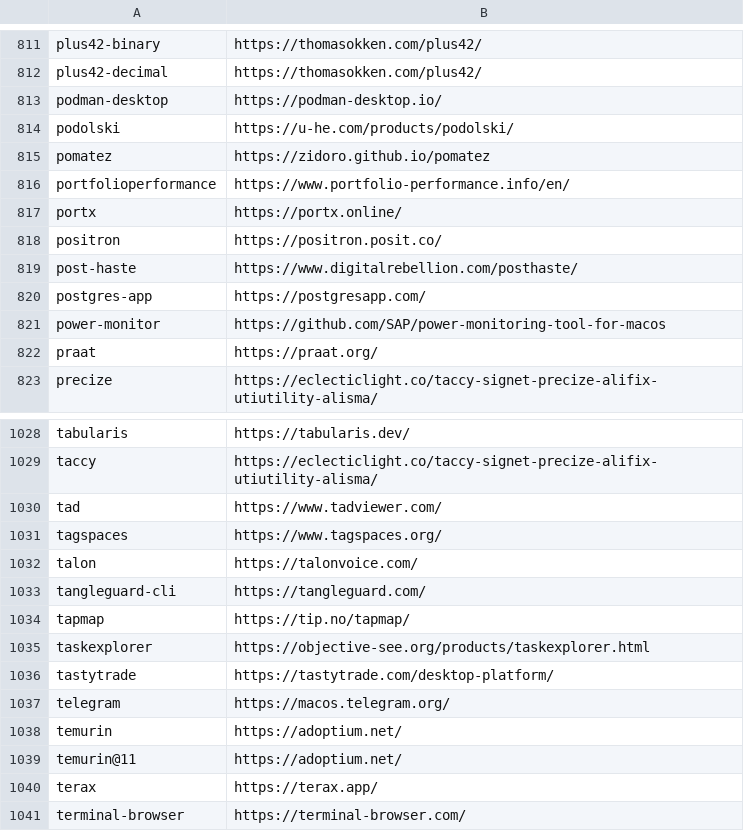
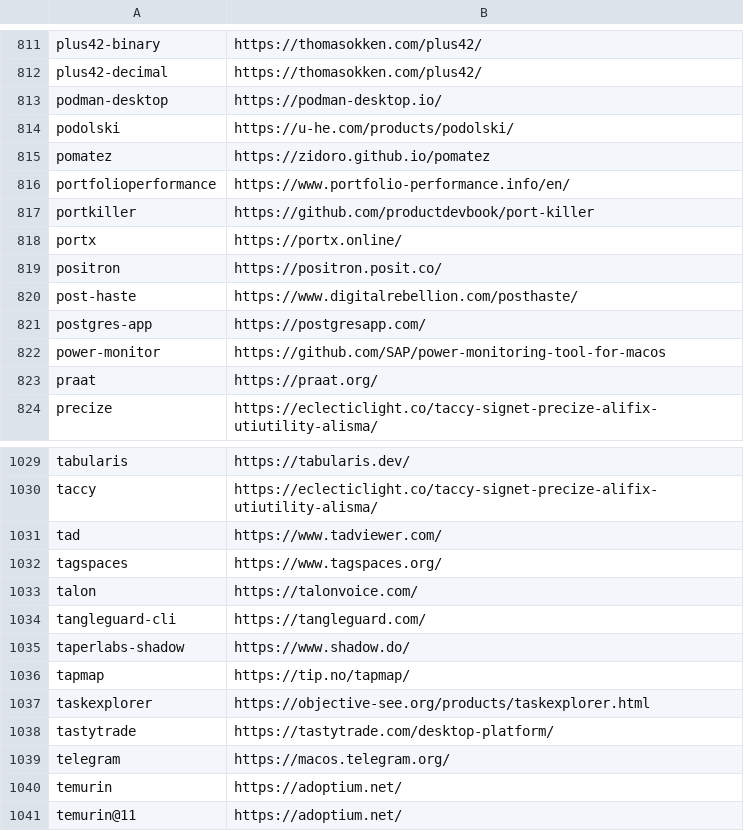
Before and after one commit to tinhkyaw/tinhkyaw, a CSV file: lists/casks.csv, drawn as a sheet; only a part is shown, gaps mark what is left out; the shorter side is filled out with more unchanged rows; the diff names each change by its address in the sheet, - before the commit and + after, or states it on an @@ line.

```diff
--- a/lists/casks.csv
+++ b/lists/casks.csv
+row 817: portkiller | https://github.com/productdevbook/port-killer
+row 1035: taperlabs-shadow | https://www.shadow.do/
```
Also changed, not shown: lists/casks_c.csv, lists/casks_p.csv, 3 other files.
